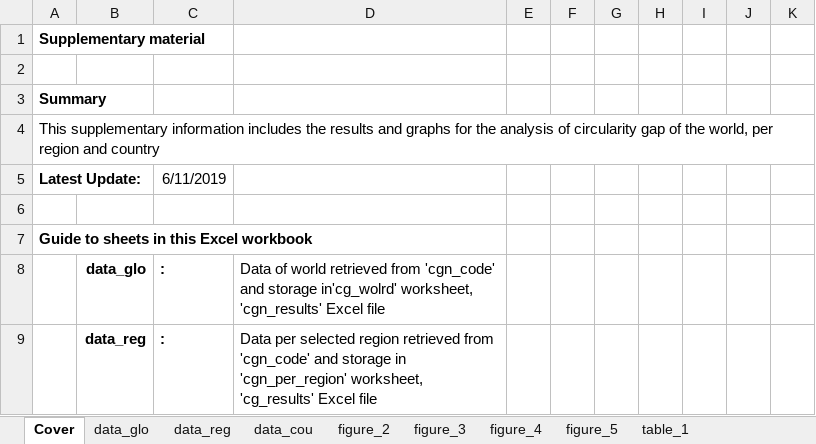
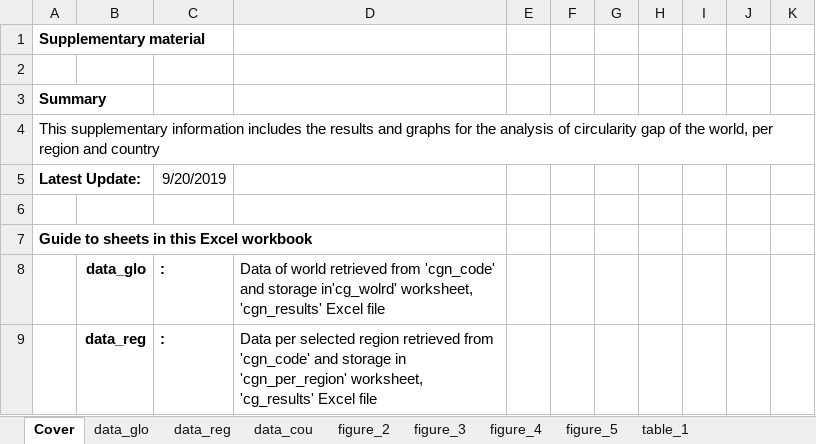
Before and after one commit to CMLPlatform/cgn_supplementary_material, an Excel workbook: analysis.xlsx, sheet Cover, drawn as a sheet; only a part is shown; values as stored, in another font and other column widths than the file's, no borders; the diff names each change by its address in the sheet, - before the commit and + after, or states it on an @@ line.

```diff
--- a/analysis.xlsx (sheet Cover)
+++ b/analysis.xlsx (sheet Cover)
-C5: 6/11/2019
+C5: 9/20/2019
```
Also changed, not shown: sheet table_1.
